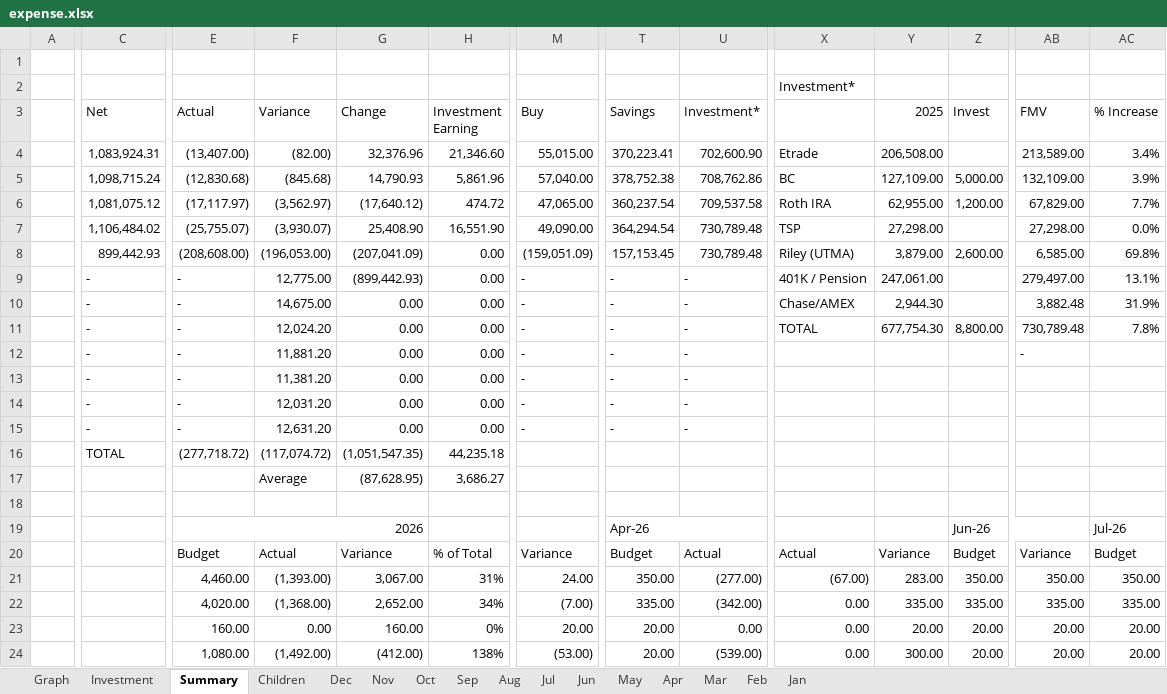
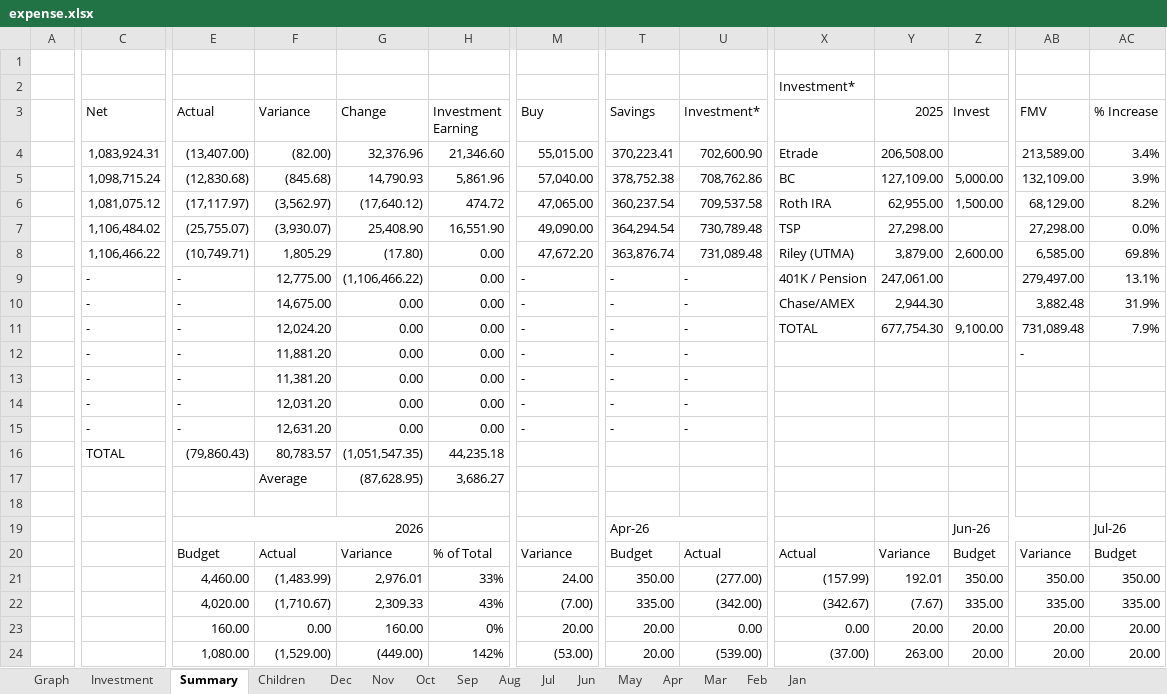
Before and after one commit to quaid2010/expense-dashboard, an Excel workbook: expense.xlsx, sheet Summary, drawn as a sheet; only a part is shown, gaps mark what is left out; values as stored, in another font and other column widths than the file's, no cell formats; the diff covers the shown part only; the diff names each change by its address in the sheet, - before the commit and + after, or states it on an @@ line.

```diff
--- a/expense.xlsx (sheet Summary)
+++ b/expense.xlsx (sheet Summary)
-Z6 (Invest): 1,200.00
+Z6 (Invest): 1,500.00
-AB6 (FMV): 67,829.00
+AB6 (FMV): 68,129.00
-AC6 (% Increase): 7.7%
+AC6 (% Increase): 8.2%
-C8 (Net): 899,442.93
+C8 (Net): 1,106,466.22
-E8 (Actual): (208,608.00)
+E8 (Actual): (10,749.71)
-F8 (Variance): (196,053.00)
+F8 (Variance): 1,805.29
-G8 (Change): (207,041.09)
+G8 (Change): (17.80)
-M8 (Buy): (159,051.09)
+M8 (Buy): 47,672.20
-T8 (Savings): 157,153.45
+T8 (Savings): 363,876.74
-U8 (Investment*): 730,789.48
+U8 (Investment*): 731,089.48
-G9 (Change): (899,442.93)
+G9 (Change): (1,106,466.22)
-Z11 (Invest): 8,800.00
+Z11 (Invest): 9,100.00
-AB11 (FMV): 730,789.48
+AB11 (FMV): 731,089.48
-AC11 (% Increase): 7.8%
+AC11 (% Increase): 7.9%
-E16 (Actual): (277,718.72)
+E16 (Actual): (79,860.43)
-F16 (Variance): (117,074.72)
+F16 (Variance): 80,783.57
-F21 (Variance): (1,393.00)
+F21 (Variance): (1,483.99)
-G21 (Change): 3,067.00
+G21 (Change): 2,976.01
-H21 (Investment Earning): 31%
+H21 (Investment Earning): 33%
-X21: (67.00)
+X21: (157.99)
-Y21 (2025): 283.00
+Y21 (2025): 192.01
-F22 (Variance): (1,368.00)
+F22 (Variance): (1,710.67)
-G22 (Change): 2,652.00
+G22 (Change): 2,309.33
-H22 (Investment Earning): 34%
+H22 (Investment Earning): 43%
-X22: 0.00
+X22: (342.67)
-Y22 (2025): 335.00
+Y22 (2025): (7.67)
-F24 (Variance): (1,492.00)
+F24 (Variance): (1,529.00)
-G24 (Change): (412.00)
+G24 (Change): (449.00)
-H24 (Investment Earning): 138%
+H24 (Investment Earning): 142%
-X24: 0.00
+X24: (37.00)
-Y24 (2025): 300.00
+Y24 (2025): 263.00
```
Also changed, not shown: 102 edited cells elsewhere in this sheet, sheet May, sheet Graph, sheet Investment, cell formats, formulas that keep their value, charts or pictures.
